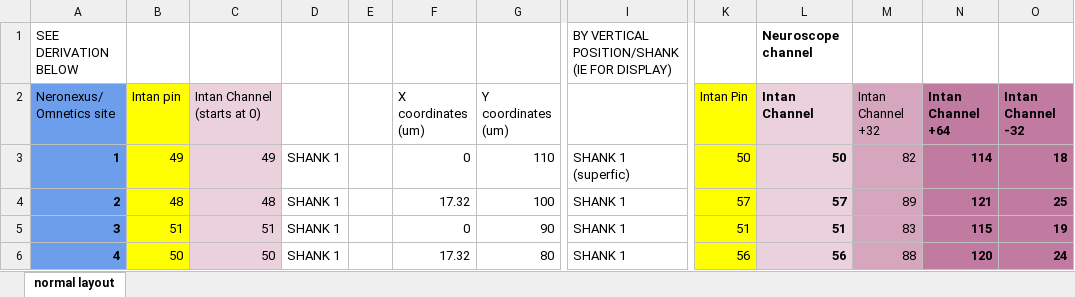
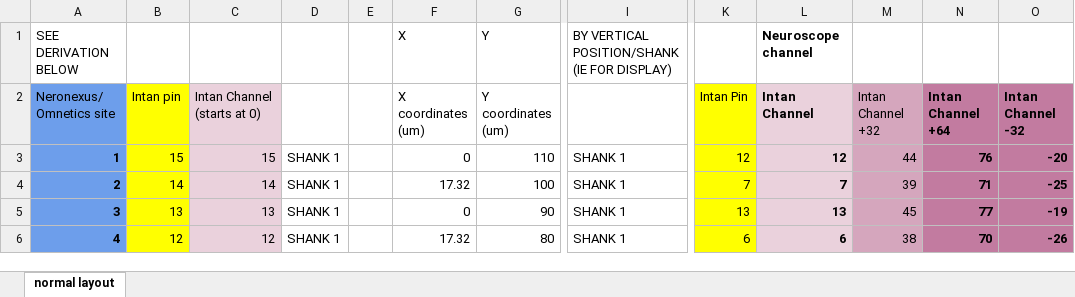
Before and after one commit to buzsakilab/buzcode, an Excel workbook: generalComputation/geometries/NRX_Buzsaki64_5X12.xlsx, sheet normal layout, drawn as a sheet; only a part is shown, gaps mark what is left out; values as stored, in another font and other column widths than the file's, no borders; the diff covers the shown part only; the diff names each change by its address in the sheet, - before the commit and + after, or states it on an @@ line.

```diff
--- a/generalComputation/geometries/NRX_Buzsaki64_5X12.xlsx (sheet normal layout)
+++ b/generalComputation/geometries/NRX_Buzsaki64_5X12.xlsx (sheet normal layout)
-F1 (X coordinates (um)): (empty)
+F1 (X coordinates (um)): X
-G1 (Y coordinates (um)): (empty)
+G1 (Y coordinates (um)): Y
-B3 (Intan pin): 49
+B3 (Intan pin): 15
-C3 (Intan Channel (starts at 0)): 49
+C3 (Intan Channel (starts at 0)): 15
-I3: SHANK 1 (superfic)
+I3: SHANK 1
-K3 (Intan Pin): 50
+K3 (Intan Pin): 12
-L3 (Intan Channel): 50
+L3 (Intan Channel): 12
-M3 (Intan Channel +32): 82
+M3 (Intan Channel +32): 44
-N3 (Intan Channel +64): 114
+N3 (Intan Channel +64): 76
-O3 (Intan Channel -32): 18
+O3 (Intan Channel -32): -20
-B4 (Intan pin): 48
+B4 (Intan pin): 14
-C4 (Intan Channel (starts at 0)): 48
+C4 (Intan Channel (starts at 0)): 14
-K4 (Intan Pin): 57
+K4 (Intan Pin): 7
-L4 (Intan Channel): 57
+L4 (Intan Channel): 7
-M4 (Intan Channel +32): 89
+M4 (Intan Channel +32): 39
-N4 (Intan Channel +64): 121
+N4 (Intan Channel +64): 71
-O4 (Intan Channel -32): 25
+O4 (Intan Channel -32): -25
-B5 (Intan pin): 51
+B5 (Intan pin): 13
-C5 (Intan Channel (starts at 0)): 51
+C5 (Intan Channel (starts at 0)): 13
-K5 (Intan Pin): 51
+K5 (Intan Pin): 13
-L5 (Intan Channel): 51
+L5 (Intan Channel): 13
-M5 (Intan Channel +32): 83
+M5 (Intan Channel +32): 45
-N5 (Intan Channel +64): 115
+N5 (Intan Channel +64): 77
-O5 (Intan Channel -32): 19
+O5 (Intan Channel -32): -19
-B6 (Intan pin): 50
+B6 (Intan pin): 12
-C6 (Intan Channel (starts at 0)): 50
+C6 (Intan Channel (starts at 0)): 12
-K6 (Intan Pin): 56
+K6 (Intan Pin): 6
-L6 (Intan Channel): 56
+L6 (Intan Channel): 6
-M6 (Intan Channel +32): 88
+M6 (Intan Channel +32): 38
-N6 (Intan Channel +64): 120
+N6 (Intan Channel +64): 70
-O6 (Intan Channel -32): 24
+O6 (Intan Channel -32): -26
```
Also changed, not shown: 430 edited cells elsewhere in this sheet, generalComputation/geometries/NRX_Buzsaki64_8X8.xlsx, 4 other files.
